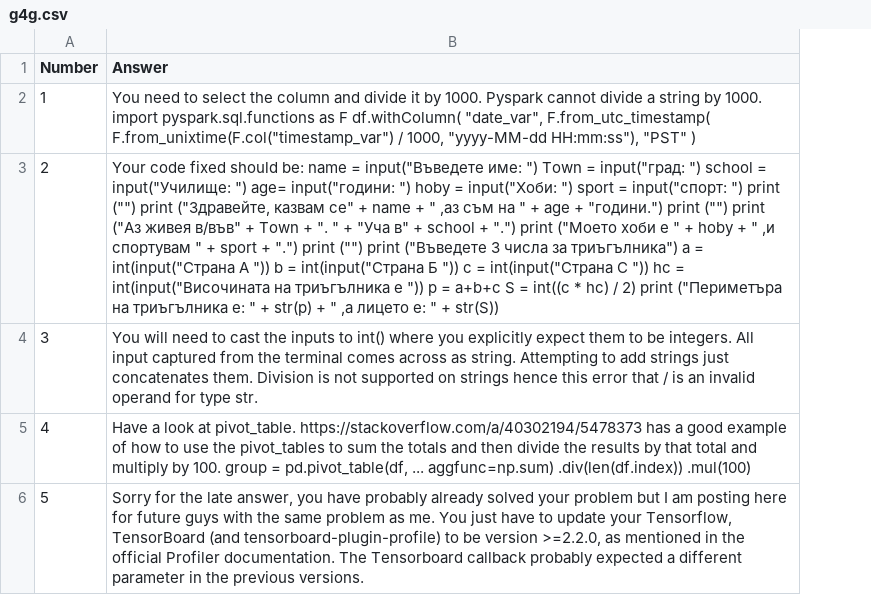
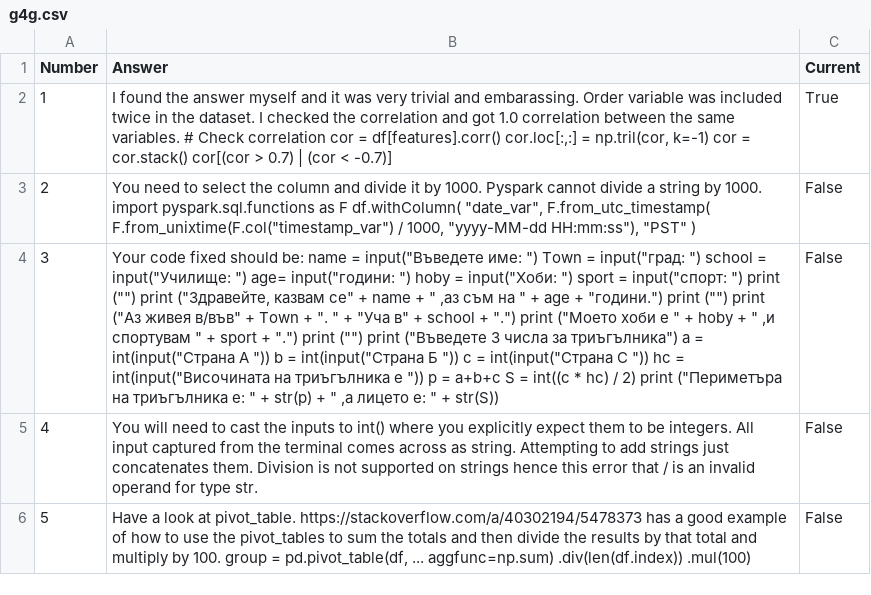
Before and after one commit to yashika51/AskFlow, a CSV file: g4g.csv, drawn as a sheet; the diff names each change by its address in the sheet, - before the commit and + after, or states it on an @@ line.

Commit message:
Next and Previous
You can now go to the next and previous answer using "python cli.py next" and "python cli.py previous" after doing a search command.

The search command will save the 5 most relevant answers to the g4g.csv file and this will be opened and changed when doing the next and previous to keep track of which answer was last displayed

```diff
--- a/g4g.csv
+++ b/g4g.csv
+column C (Current), rows 2-6: True | False | False | False | False
-B2 (Answer): You need to select the column and divide it by 1000. Pyspark cannot divide a string by 1000. import pyspark.sql.functions as F df.withColumn( "date_var", F.from_utc_timestamp( F.from_unixtime(F.col("timestamp_var") / 1000, "yyyy-MM-dd HH:mm:ss"), "PST" )
+B2 (Answer): I found the answer myself and it was very trivial and embarassing. Order variable was included twice in the dataset. I checked the correlation and got 1.0 correlation between the same variables. # Check correlation cor = df[features].corr() cor.loc[:,:] = np.tril(cor, k=-1) cor = cor.stack() cor[(cor > 0.7) | (cor < -0.7)]
-B3 (Answer): Your code fixed should be: name = input("Въведете име: ") Town = input("град: ") school = input("Училище: ") age= input("години: ") hoby = input("Хоби: ") sport = input("спорт: ") print ("") print ("Здравейте, казвам се" + name + " ,аз съм на " + age + "години.") print ("") print ("Аз живея в/във" + Town + ". " + "Уча в" + school + ".") print ("Моето хоби е " + hoby + " ,и спортувам " + sport + ".") print ("") print ("Въведете 3 числа за триъгълника") a = int(input("Страна А ")) b = int(input("Страна Б ")) c = int(input("Страна С ")) hc = int(input("Височината на триъгълника е ")) p = a+b+c S = int((c * hc) / 2) print ("Периметъра на триъгълника е: " + str(p) + " ,a лицето е: " + str(S))
+B3 (Answer): You need to select the column and divide it by 1000. Pyspark cannot divide a string by 1000. import pyspark.sql.functions as F df.withColumn( "date_var", F.from_utc_timestamp( F.from_unixtime(F.col("timestamp_var") / 1000, "yyyy-MM-dd HH:mm:ss"), "PST" )
-B4 (Answer): You will need to cast the inputs to int() where you explicitly expect them to be integers. All input captured from the terminal comes across as string. Attempting to add strings just concatenates them. Division is not supported on strings hence this error that / is an invalid operand for type str.
+B4 (Answer): Your code fixed should be: name = input("Въведете име: ") Town = input("град: ") school = input("Училище: ") age= input("години: ") hoby = input("Хоби: ") sport = input("спорт: ") print ("") print ("Здравейте, казвам се" + name + " ,аз съм на " + age + "години.") print ("") print ("Аз живея в/във" + Town + ". " + "Уча в" + school + ".") print ("Моето хоби е " + hoby + " ,и спортувам " + sport + ".") print ("") print ("Въведете 3 числа за триъгълника") a = int(input("Страна А ")) b = int(input("Страна Б ")) c = int(input("Страна С ")) hc = int(input("Височината на триъгълника е ")) p = a+b+c S = int((c * hc) / 2) print ("Периметъра на триъгълника е: " + str(p) + " ,a лицето е: " + str(S))
-B5 (Answer): Have a look at pivot_table. https://stackoverflow.com/a/40302194/5478373 has a good example of how to use the pivot_tables to sum the totals and then divide the results by that total and multiply by 100. group = pd.pivot_table(df, ... aggfunc=np.sum) .div(len(df.index)) .mul(100)
+B5 (Answer): You will need to cast the inputs to int() where you explicitly expect them to be integers. All input captured from the terminal comes across as string. Attempting to add strings just concatenates them. Division is not supported on strings hence this error that / is an invalid operand for type str.
-B6 (Answer): Sorry for the late answer, you have probably already solved your problem but I am posting here for future guys with the same problem as me. You just have to update your Tensorflow, TensorBoard (and tensorboard-plugin-profile) to be version >=2.2.0, as mentioned in the official Profiler documentation. The Tensorboard callback probably expected a different parameter in the previous versions.
+B6 (Answer): Have a look at pivot_table. https://stackoverflow.com/a/40302194/5478373 has a good example of how to use the pivot_tables to sum the totals and then divide the results by that total and multiply by 100. group = pd.pivot_table(df, ... aggfunc=np.sum) .div(len(df.index)) .mul(100)
```
Also changed, not shown: 2 other files.
